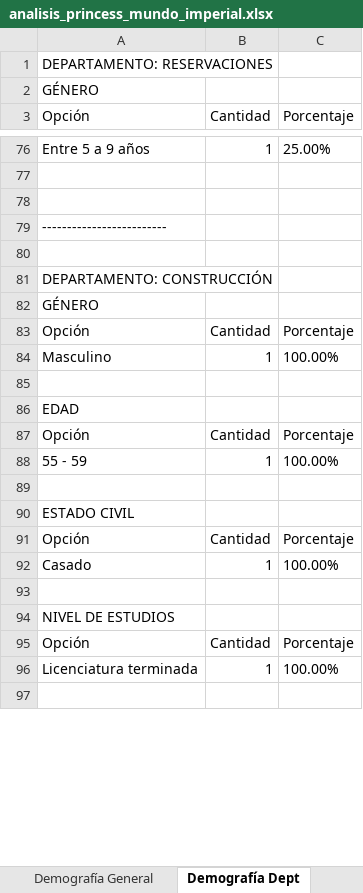
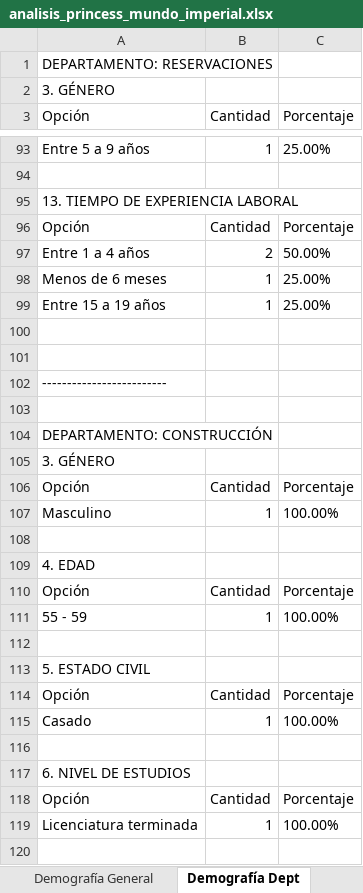
Before and after one commit to ivanmelo47/reporte_encuestas, an Excel workbook: analisis/analisis_princess_mundo_imperial.xlsx, sheet Demografía Dept, drawn as a sheet; only a part is shown, gaps mark what is left out; values as stored, in another font and other column widths than the file's, no borders; addresses are those after the commit; the diff covers the shown part only; the diff names each change by its address in the sheet, - before the commit and + after, or states it on an @@ line.

```diff
--- a/analisis/analisis_princess_mundo_imperial.xlsx (sheet Demografía Dept)
+++ b/analisis/analisis_princess_mundo_imperial.xlsx (sheet Demografía Dept)
-A2 (Opción): GÉNERO
+A2 (Opción): 3. GÉNERO
+row 95: 13. TIEMPO DE EXPERIENCIA LABORAL
+row 96: Opción | Cantidad | Porcentaje
+row 97: Entre 1 a 4 años | 2 | 50.00%
+row 98: Menos de 6 meses | 1 | 25.00%
+row 99: Entre 15 a 19 años | 1 | 25.00%
+row 100: (empty)
-A105 (Opción): GÉNERO
+A105 (Opción): 3. GÉNERO
-A109 (Opción): EDAD
+A109 (Opción): 4. EDAD
-A113 (Opción): ESTADO CIVIL
+A113 (Opción): 5. ESTADO CIVIL
-A117 (Opción): NIVEL DE ESTUDIOS
+A117 (Opción): 6. NIVEL DE ESTUDIOS
```
Also changed, not shown: 103 added rows and 61 edited cells elsewhere in this sheet, sheet Demografía General, analisis/analisis_palacio.xlsx, analisis/analisis_pierre.xlsx, 6 other files.
